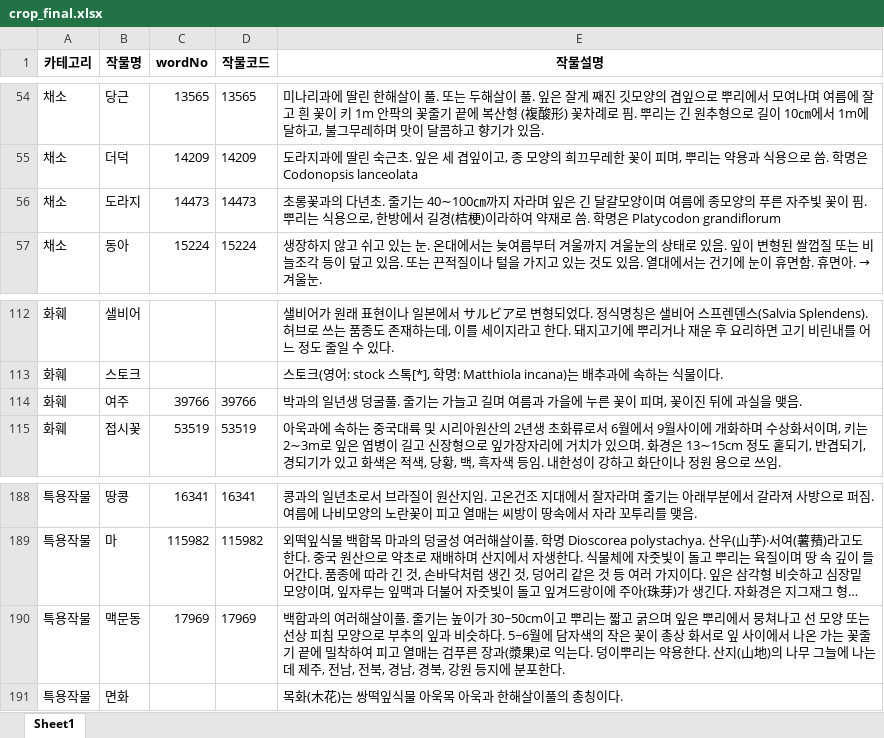
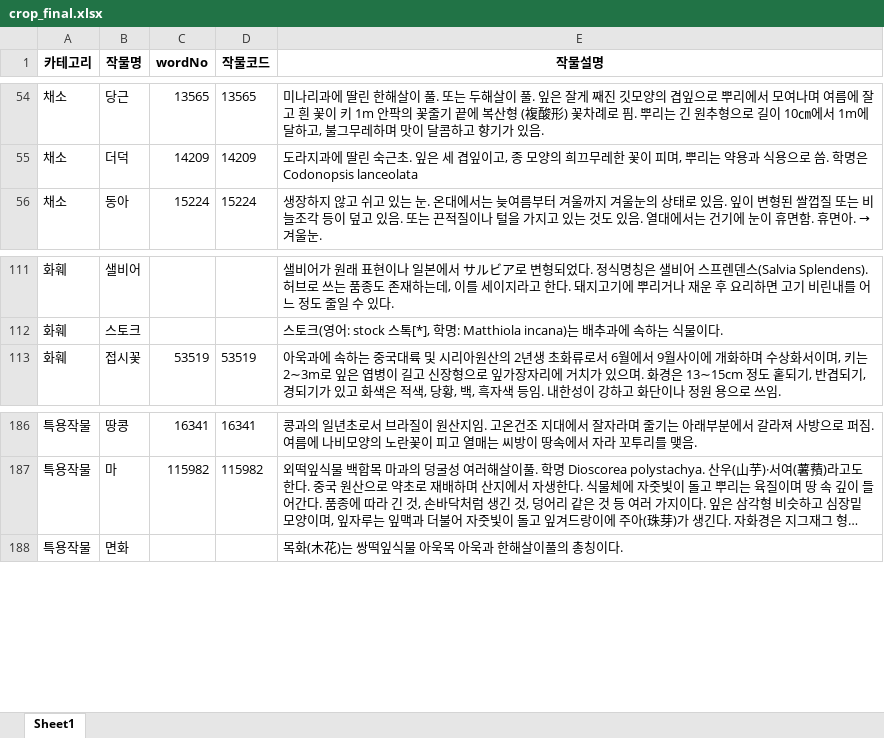
Before and after one commit to NongYakMwego/NongYakMwego_WAS, an Excel workbook: src/main/resources/init-data/crop_final.xlsx, sheet Sheet1, drawn as a sheet; only a part is shown, gaps mark what is left out; long unchanged cells end in …; values as stored, in another font and other column widths than the file's, no borders; the diff names each change by its address in the sheet, - before the commit and + after, or states it on an @@ line.

```diff
--- a/src/main/resources/init-data/crop_final.xlsx (sheet Sheet1)
+++ b/src/main/resources/init-data/crop_final.xlsx (sheet Sheet1)
-row 56: 채소 | 도라지 | 14473 | 14473 | 초롱꽃과의 다년초. 줄기는 40∼100㎝까지 자라며 잎은 긴 달걀모양이며 여름에 종모양의 푸른 자주빛 꽃이 핌. 뿌리는 식용으로, 한방에서 길경(桔梗)이라하여 약재로 씀. 학명은 Platycodon grandiflorum
-row 114: 화훼 | 여주 | 39766 | 39766 | 박과의 일년생 덩굴풀. 줄기는 가늘고 길며 여름과 가을에 누른 꽃이 피며, 꽃이진 뒤에 과실을 맺음.
-row 190: 특용작물 | 맥문동 | 17969 | 17969 | 백합과의 여러해살이풀. 줄기는 높이가 30~50cm이고 뿌리는 짧고 굵으며 잎은 뿌리에서 뭉쳐나고 선 모양 또는 선상 피침 모양으로 부추의 잎과 비슷하다. 5~6월에 담자색의 작은 꽃이 총상 화서로 잎 사이에서 나온 가는 꽃줄기 끝에 밀착하여 피고 열매는 검푸른 장과(漿果)로 익는다. 덩이뿌리는 약용한다. 산지(山地)의 나무 그늘에 나는데 제주, 전남, 전북, 경남, 경북, 강원 등지에 분포한다.
```
Also changed, not shown: 6 other files.
